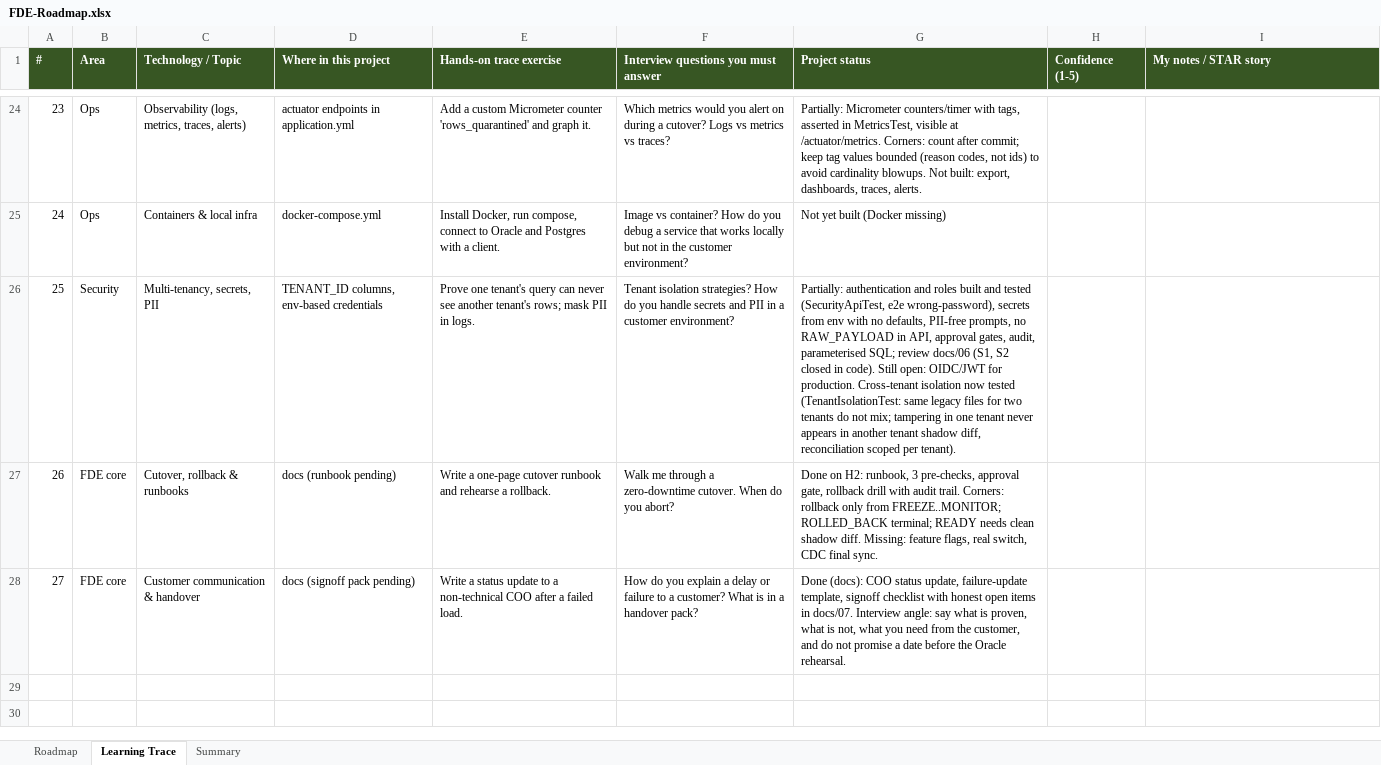
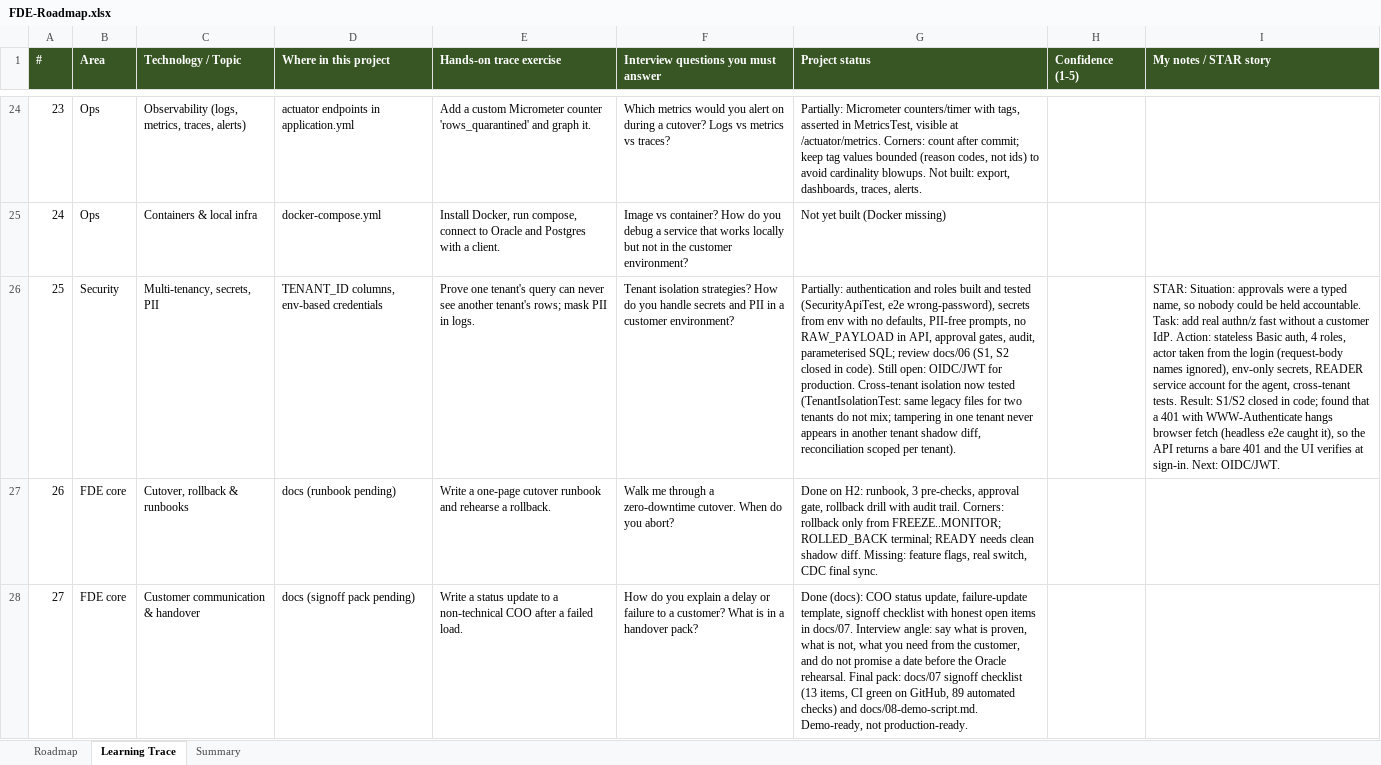
Before and after one commit to JeswinSolomon/migration-orchestrator, an Excel workbook: docs/FDE-Roadmap.xlsx, sheet Learning Trace, drawn as a sheet; only a part is shown, gaps mark what is left out; values as stored, in another font and other column widths than the file's, no borders; the diff names each change by its address in the sheet, - before the commit and + after, or states it on an @@ line.

```diff
--- a/docs/FDE-Roadmap.xlsx (sheet Learning Trace)
+++ b/docs/FDE-Roadmap.xlsx (sheet Learning Trace)
-I26 (My notes / STAR story): (empty)
+I26 (My notes / STAR story): STAR: Situation: approvals were a typed name, so nobody could be held accountable. Task: add real authn/z fast without a customer IdP. Action: stateless Basic auth, 4 roles, actor taken from the login (request-body names ignored), env-only secrets, READER service account for the agent, cross-tenant tests. Result: S1/S2 closed in code; found that a 401 with WWW-Authenticate hangs browser fetch (headless e2e caught it), so the API returns a bare 401 and the UI verifies at sign-in. Next: OIDC/JWT.
-G28 (Project status): …Oracle rehearsal.
+G28 (Project status): …Oracle rehearsal. Final pack: docs/07 signoff checklist (13 items, CI green on GitHub, 89 automated checks) and docs/08-demo-script.md. Demo-ready, not production-ready.
```
Also changed, not shown: sheet Roadmap, 2 other files.
